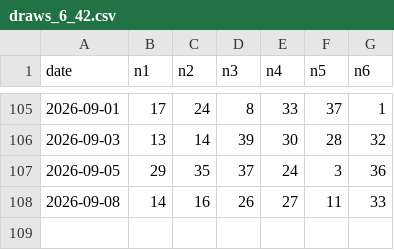
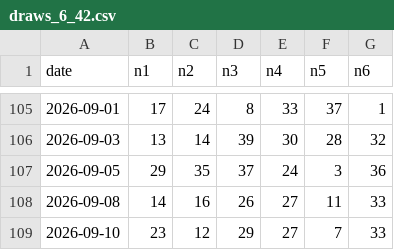
Before and after one commit to Mystgraider/loo_bot, a CSV file: data/draws_6_42.csv, drawn as a sheet; only a part is shown, gaps mark what is left out.

```diff
--- a/data/draws_6_42.csv
+++ b/data/draws_6_42.csv
@@ -108 +108,2 @@ date,n1,n2,n3,n4,n5,n6
 2026-09-08,14,16,26,27,11,33
+2026-09-10,23,12,29,27,7,33
```
Also changed, not shown: data/draws_6_49.csv, data/draws_6d.csv, 2 other files.
